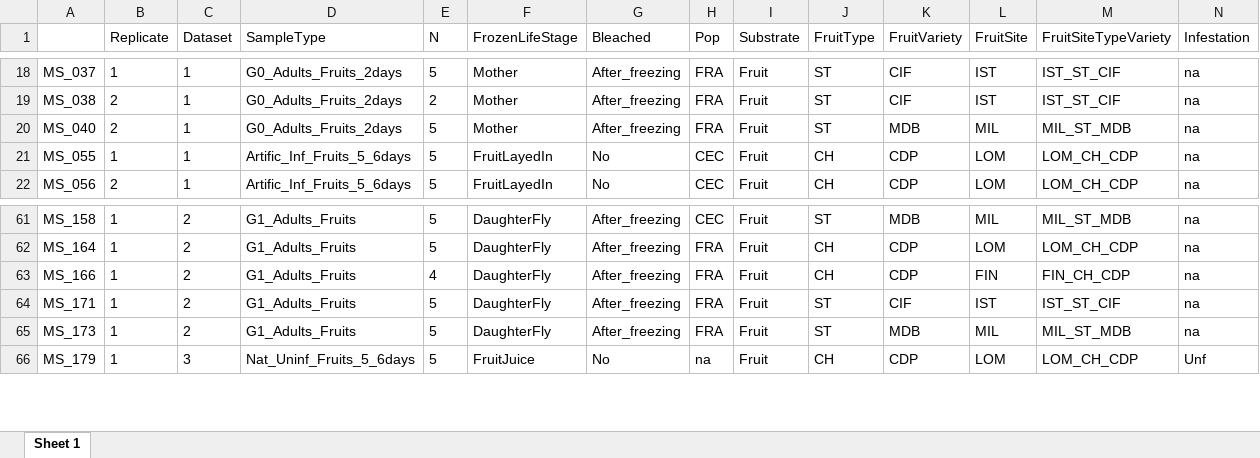
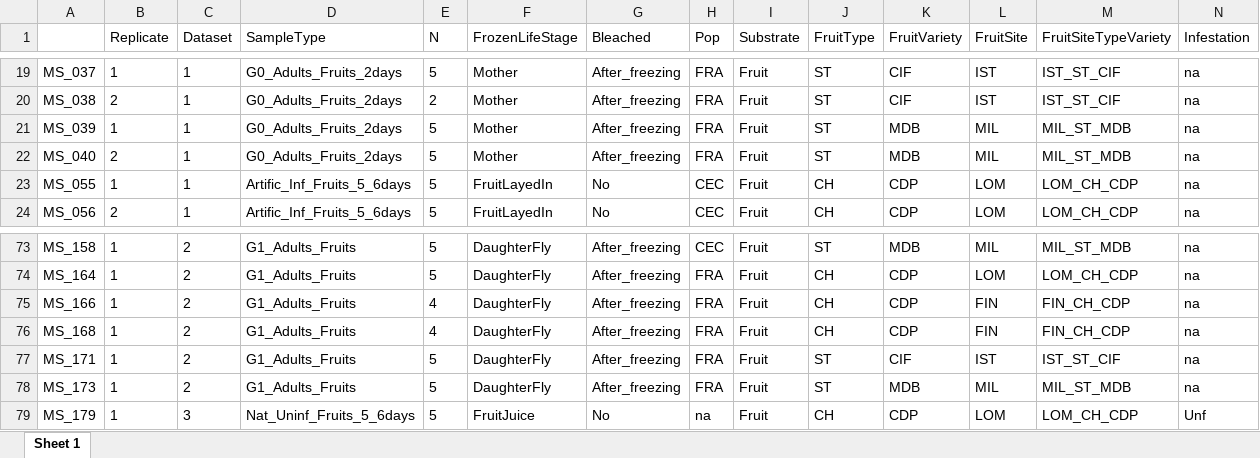
Before and after one commit to sidodq/Y2025.TransMicro2, an Excel workbook: data/derived_data/2_RarefyData/Dataset_1/ps_rare_16S_sample_data_D1.xlsx, sheet Sheet 1, drawn as a sheet; only a part is shown, gaps mark what is left out; values as stored, in another font and other column widths than the file's, no borders; rows hold the shown columns only; the diff covers the shown part only; the diff names each change by its address in the sheet, - before the commit and + after, or states it on an @@ line.

```diff
--- a/data/derived_data/2_RarefyData/Dataset_1/ps_rare_16S_sample_data_D1.xlsx (sheet Sheet 1)
+++ b/data/derived_data/2_RarefyData/Dataset_1/ps_rare_16S_sample_data_D1.xlsx (sheet Sheet 1)
+row 21: MS_039 | 1 | 1 | G0_Adults_Fruits_2days | 5 | Mother | After_freezing | FRA | Fruit | ST | MDB | MIL | MIL_ST_MDB | na
+row 76: MS_168 | 1 | 2 | G1_Adults_Fruits | 4 | DaughterFly | After_freezing | FRA | Fruit | CH | CDP | FIN | FIN_CH_CDP | na
```
Also changed, not shown: 11 added rows elsewhere in this sheet, data/derived_data/2_RarefyData/Conta_clusters_16S.xlsx, data/derived_data/2_RarefyData/Conta_clusters_ITS.xlsx, 29 other files.
